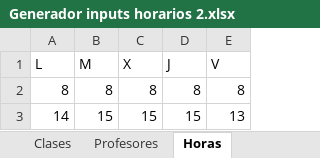
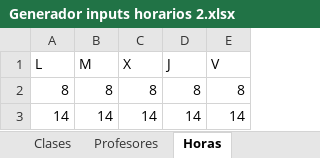
Before and after one commit to RR-28023/practicaevol, an Excel workbook: datos/Generador inputs horarios 2.xlsx, sheet Horas, drawn as a sheet; values as stored, in another font and other column widths than the file's, no borders; the diff names each change by its address in the sheet, - before the commit and + after, or states it on an @@ line.

```diff
--- a/datos/Generador inputs horarios 2.xlsx (sheet Horas)
+++ b/datos/Generador inputs horarios 2.xlsx (sheet Horas)
-B3 (M): 15
+B3 (M): 14
-C3 (X): 15
+C3 (X): 14
-D3 (J): 15
+D3 (J): 14
-E3 (V): 13
+E3 (V): 14
```
Also changed, not shown: sheet Sheet1, sheet Clases, sheet Profesores, hidden cells, datos/Generador inputs horarios 1.xlsx, 4 other files.
